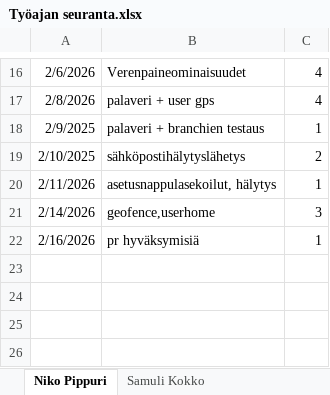
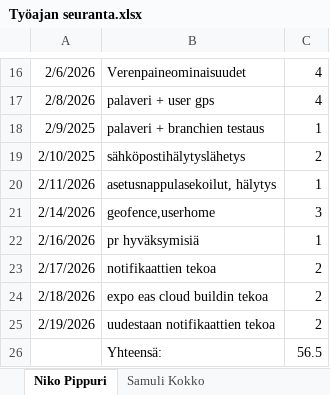
Before and after one commit to Mobiilikehitysprojekti-ryhma-1/Mobiilikehitysprojekti-ryhma-1, an Excel workbook: documents/Työajan seuranta.xlsx, sheet Niko Pippuri, drawn as a sheet; only a part is shown, gaps mark what is left out; values as stored, in another font and other column widths than the file's, no borders; the diff names each change by its address in the sheet, - before the commit and + after, or states it on an @@ line.

```diff
--- a/documents/Työajan seuranta.xlsx (sheet Niko Pippuri)
+++ b/documents/Työajan seuranta.xlsx (sheet Niko Pippuri)
+row 23: 2/17/2026 | notifikaattien tekoa | 2
+row 24: 2/18/2026 | expo eas cloud buildin tekoa | 2
+row 25: 2/19/2026 | uudestaan notifikaattien tekoa | 2
+row 26:  | Yhteensä: | 56.5
```
Also changed, not shown: sheet Samuli Kokko, sheet Nico Lappalainen, 6 other files.
